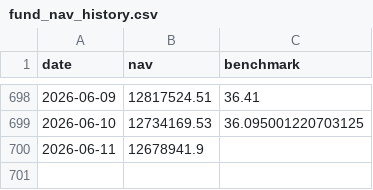
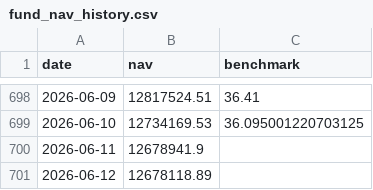
Before and after one commit to Sbirrondi/sfc-portfolio-tracker, a CSV file: data/fund_nav_history.csv, drawn as a sheet; only a part is shown, gaps mark what is left out; the diff names each change by its address in the sheet, - before the commit and + after, or states it on an @@ line.

```diff
--- a/data/fund_nav_history.csv
+++ b/data/fund_nav_history.csv
+row 701: 2026-06-12 | 12678118.89
```
Also changed, not shown: data/fund_positions.csv, 2 other files.
